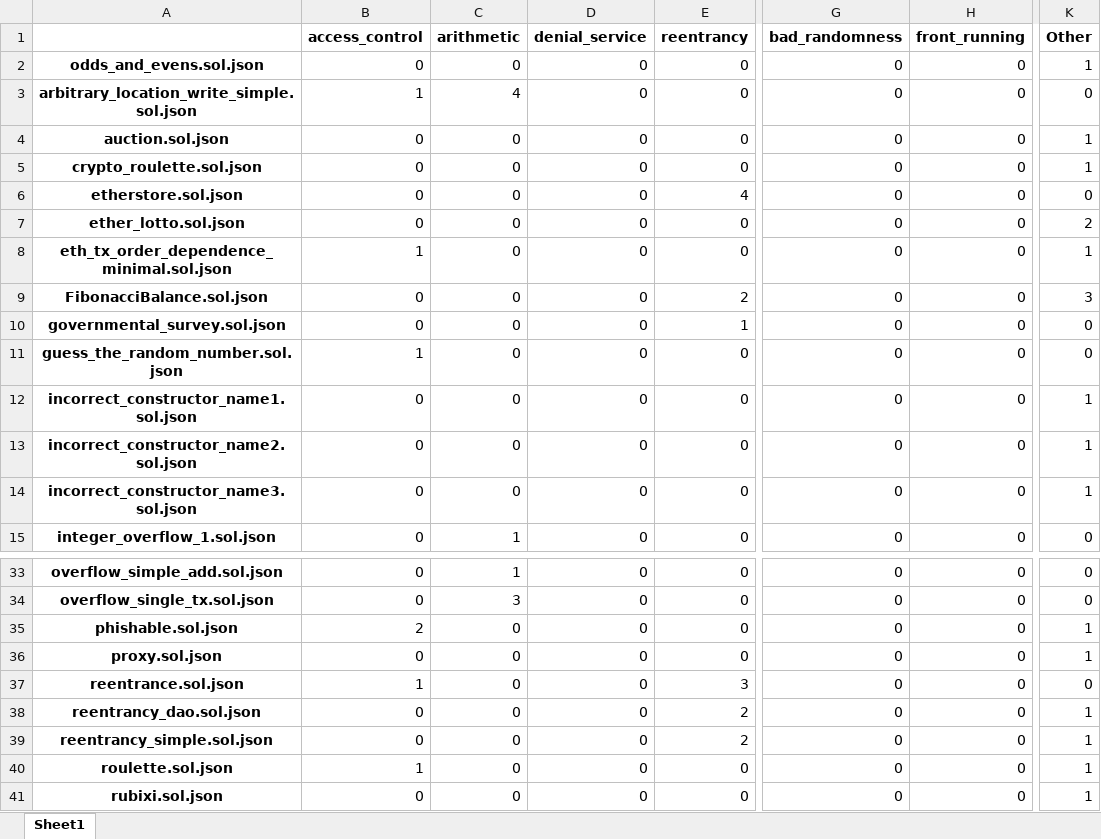
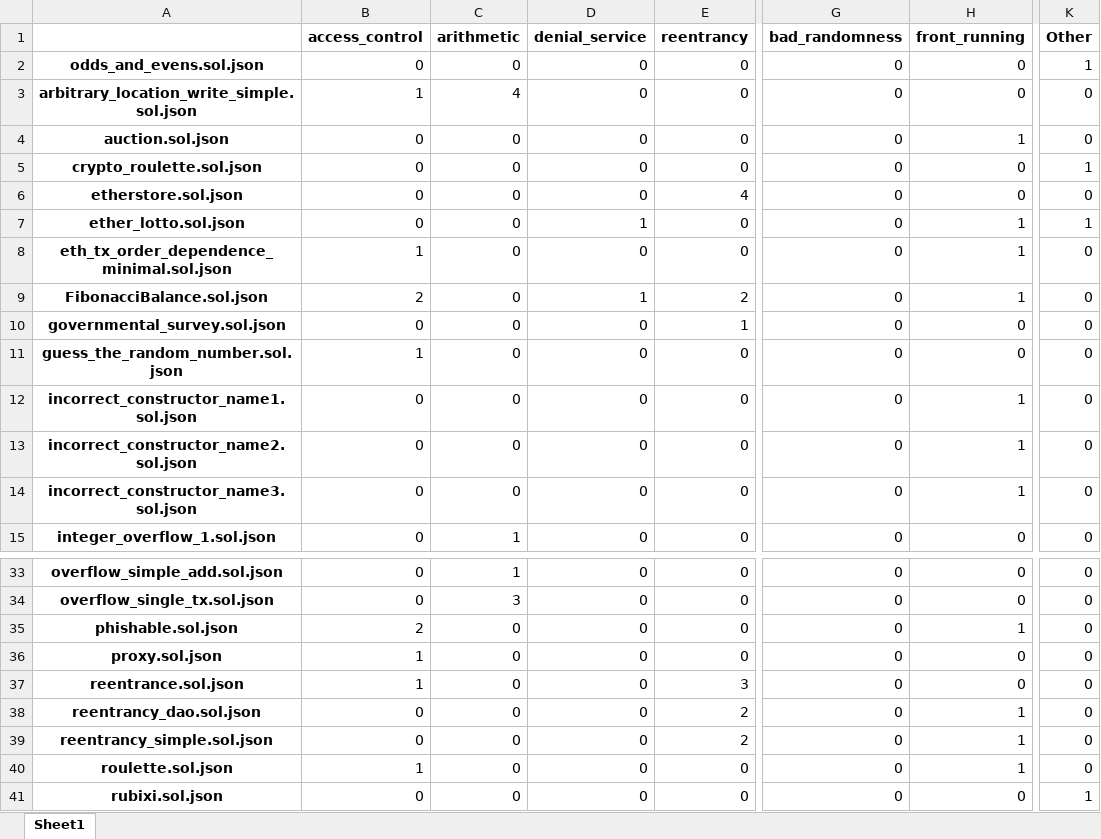
Before and after one commit to drinith/analysis_mestrado, an Excel workbook: mythril/teste_0.24.7_smartbugs-curated/teste_0.24.7_mythril_smartbugs-curatedresult_dasp.xlsx, sheet Sheet1, drawn as a sheet; only a part is shown, gaps mark what is left out; values as stored, in another font and other column widths than the file's, no borders; the diff covers the shown part only; the diff names each change by its address in the sheet, - before the commit and + after, or states it on an @@ line.

```diff
--- a/mythril/teste_0.24.7_smartbugs-curated/teste_0.24.7_mythril_smartbugs-curatedresult_dasp.xlsx (sheet Sheet1)
+++ b/mythril/teste_0.24.7_smartbugs-curated/teste_0.24.7_mythril_smartbugs-curatedresult_dasp.xlsx (sheet Sheet1)
-H4 (front_running): 0
+H4 (front_running): 1
-K4 (Other): 1
+K4 (Other): 0
-D7 (denial_service): 0
+D7 (denial_service): 1
-H7:H9 (front_running): 0
+H7:H9 (front_running): 1
-K7 (Other): 2
+K7 (Other): 1
-K8 (Other): 1
+K8 (Other): 0
-B9 (access_control): 0
+B9 (access_control): 2
-D9 (denial_service): 0
+D9 (denial_service): 1
-K9 (Other): 3
+K9 (Other): 0
-H12:H14 (front_running): 0
+H12:H14 (front_running): 1
-K12:K14 (Other): 1
+K12:K14 (Other): 0
-H35 (front_running): 0
+H35 (front_running): 1
-K35:K36 (Other): 1
+K35:K36 (Other): 0
-B36 (access_control): 0
+B36 (access_control): 1
-H38:H40 (front_running): 0
+H38:H40 (front_running): 1
-K38:K40 (Other): 1
+K38:K40 (Other): 0
```
Also changed, not shown: 12 edited cells elsewhere in this sheet, mythril/teste_0.24.7_smartbugs-curated/acurado.xlsx, mythril/teste_0.24.7_smartbugs-curated/results/resultado.xlsx, 6 other files.
